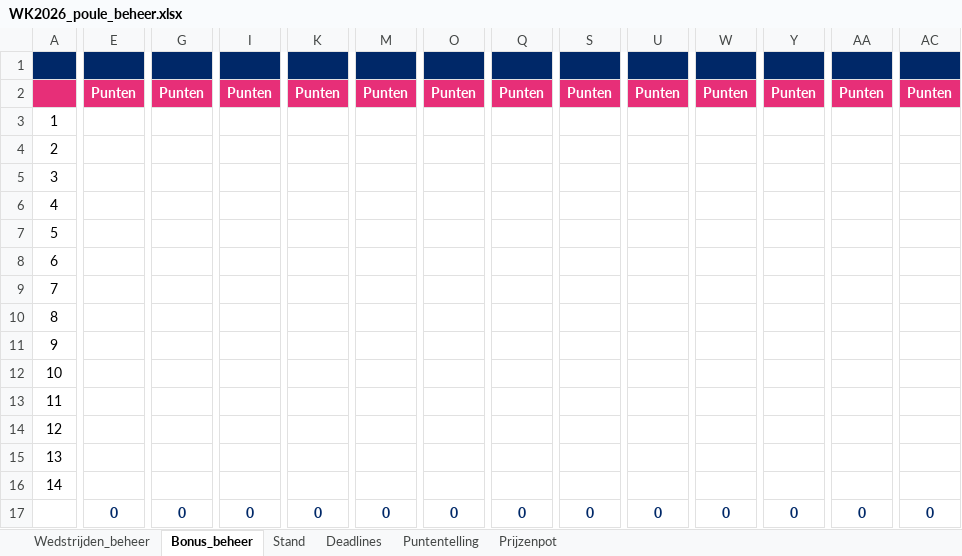
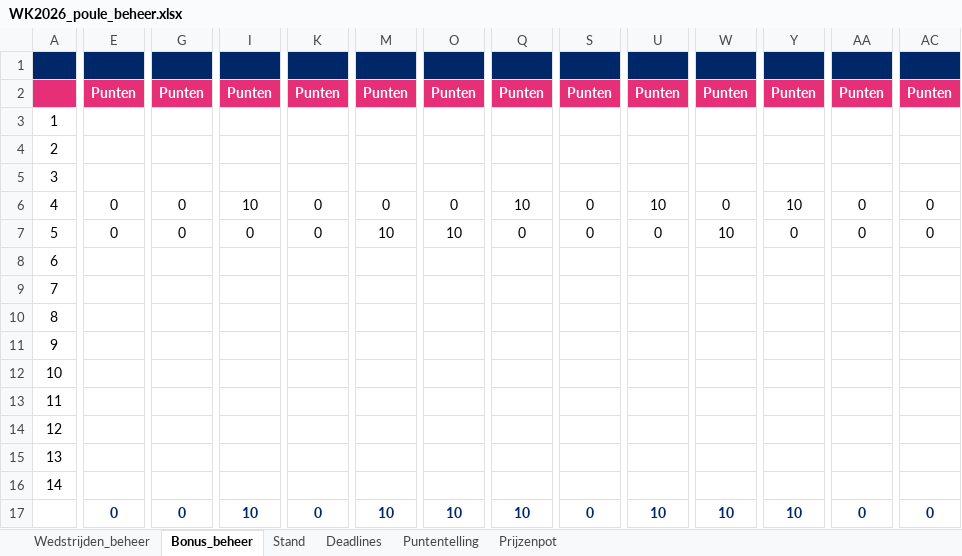
Before and after one commit to BAARLO/BINX, an Excel workbook: WK2026_poule_beheer.xlsx, sheet Bonus_beheer, drawn as a sheet; only a part is shown, gaps mark what is left out; values as stored, in another font and other column widths than the file's, no borders; removed rows and columns are numbered as before the commit, all else as after; rows hold the shown columns only; the diff covers the shown part only; the diff names each change by its address in the sheet, - before the commit and + after, or states it on an @@ line.

Commit message:
Add files via upload

```diff
--- a/WK2026_poule_beheer.xlsx (sheet Bonus_beheer)
+++ b/WK2026_poule_beheer.xlsx (sheet Bonus_beheer)
-E6:E7: (empty)
+E6:E7: 0
-G6:G7: (empty)
+G6:G7: 0
-I6: (empty)
+I6: 10
-K6:K7: (empty)
+K6:K7: 0
-M6: (empty)
+M6: 0
-O6: (empty)
+O6: 0
-Q6: (empty)
+Q6: 10
-S6:S7: (empty)
+S6:S7: 0
-U6: (empty)
+U6: 10
-W6: (empty)
+W6: 0
-Y6: (empty)
+Y6: 10
-AA6:AA7: (empty)
+AA6:AA7: 0
-AC6:AC7: (empty)
+AC6:AC7: 0
-I7: (empty)
+I7: 0
-M7: (empty)
+M7: 10
-O7: (empty)
+O7: 10
-Q7: (empty)
+Q7: 0
-U7: (empty)
+U7: 0
-W7: (empty)
+W7: 10
-Y7: (empty)
+Y7: 0
-row 17:  | 0 | 0 | 0 | 0 | 0 | 0 | 0 | 0 | 0 | 0 | 0 | 0 | 0
+row 17:  | 0 | 0 | 10 | 0 | 10 | 10 | 10 | 0 | 10 | 10 | 10 | 0 | 0
```
Also changed, not shown: 20 edited cells elsewhere in this sheet, sheet Stand, formulas that keep their value.
